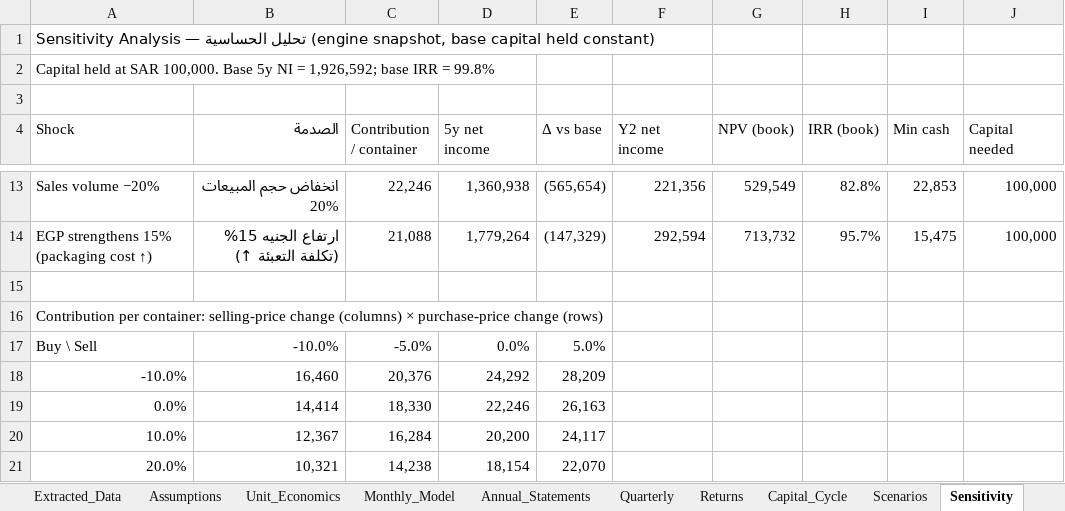
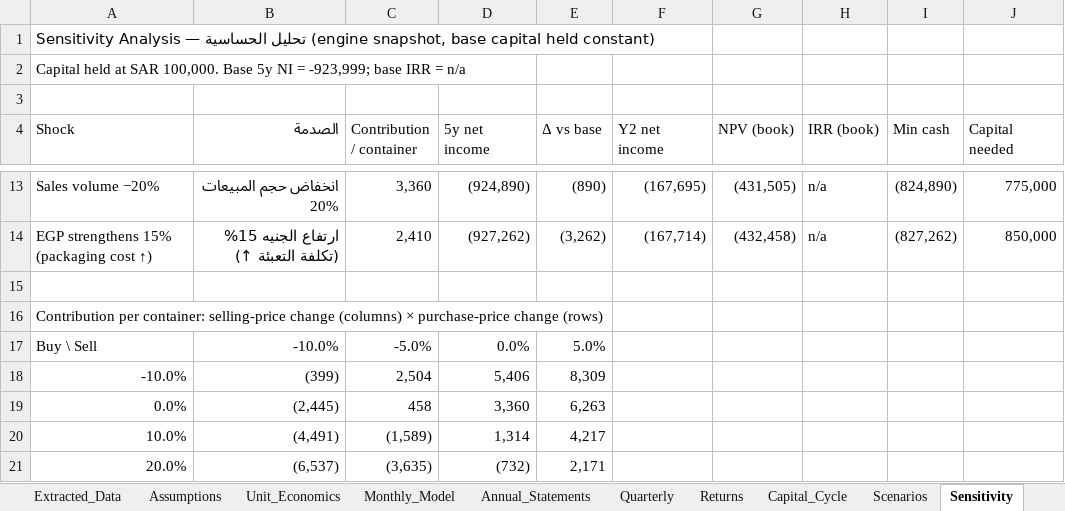
Before and after one commit to kizai249/curse-of-os, an Excel workbook: Fruit_Import_Export_Investment/02_Financial_Model/Financial_Model.xlsx, sheet Sensitivity, drawn as a sheet; only a part is shown, gaps mark what is left out; values as stored, in another font and other column widths than the file's, no cell formats; the diff covers the shown part only; the diff names each change by its address in the sheet, - before the commit and + after, or states it on an @@ line.

```diff
--- a/Fruit_Import_Export_Investment/02_Financial_Model/Financial_Model.xlsx (sheet Sensitivity)
+++ b/Fruit_Import_Export_Investment/02_Financial_Model/Financial_Model.xlsx (sheet Sensitivity)
-A2 (Shock): …NI = 1,926,592; base IRR = 99.8%
+A2 (Shock): …NI = -923,999; base IRR = n/a
-C13 (Contribution / container): 22,246
+C13 (Contribution / container): 3,360
-D13 (5y net income): 1,360,938
+D13 (5y net income): (924,890)
-E13 (Δ vs base): (565,654)
+E13 (Δ vs base): (890)
-F13 (Y2 net income): 221,356
+F13 (Y2 net income): (167,695)
-G13 (NPV (book)): 529,549
+G13 (NPV (book)): (431,505)
-H13 (IRR (book)): 82.8%
+H13 (IRR (book)): n/a
-I13 (Min cash): 22,853
+I13 (Min cash): (824,890)
-J13 (Capital needed): 100,000
+J13 (Capital needed): 775,000
-C14 (Contribution / container): 21,088
+C14 (Contribution / container): 2,410
-D14 (5y net income): 1,779,264
+D14 (5y net income): (927,262)
-E14 (Δ vs base): (147,329)
+E14 (Δ vs base): (3,262)
-F14 (Y2 net income): 292,594
+F14 (Y2 net income): (167,714)
-G14 (NPV (book)): 713,732
+G14 (NPV (book)): (432,458)
-H14 (IRR (book)): 95.7%
+H14 (IRR (book)): n/a
-I14 (Min cash): 15,475
+I14 (Min cash): (827,262)
-J14 (Capital needed): 100,000
+J14 (Capital needed): 850,000
-B18 (الصدمة): 16,460
+B18 (الصدمة): (399)
-C18 (Contribution / container): 20,376
+C18 (Contribution / container): 2,504
-D18 (5y net income): 24,292
+D18 (5y net income): 5,406
-E18 (Δ vs base): 28,209
+E18 (Δ vs base): 8,309
-B19 (الصدمة): 14,414
+B19 (الصدمة): (2,445)
-C19 (Contribution / container): 18,330
+C19 (Contribution / container): 458
-D19 (5y net income): 22,246
+D19 (5y net income): 3,360
-E19 (Δ vs base): 26,163
+E19 (Δ vs base): 6,263
-B20 (الصدمة): 12,367
+B20 (الصدمة): (4,491)
-C20 (Contribution / container): 16,284
+C20 (Contribution / container): (1,589)
-D20 (5y net income): 20,200
+D20 (5y net income): 1,314
-E20 (Δ vs base): 24,117
+E20 (Δ vs base): 4,217
-B21 (الصدمة): 10,321
+B21 (الصدمة): (6,537)
-C21 (Contribution / container): 14,238
+C21 (Contribution / container): (3,635)
-D21 (5y net income): 18,154
+D21 (5y net income): (732)
-E21 (Δ vs base): 22,070
+E21 (Δ vs base): 2,171
```
Also changed, not shown: 62 edited cells elsewhere in this sheet, sheet Scenarios, sheet Assumptions, sheet Checks, sheet Returns, sheet Extracted_Data, cell formats, Fruit_Import_Export_Investment/05_Documentation/Assumptions_Register.xlsx, 21 other files.
